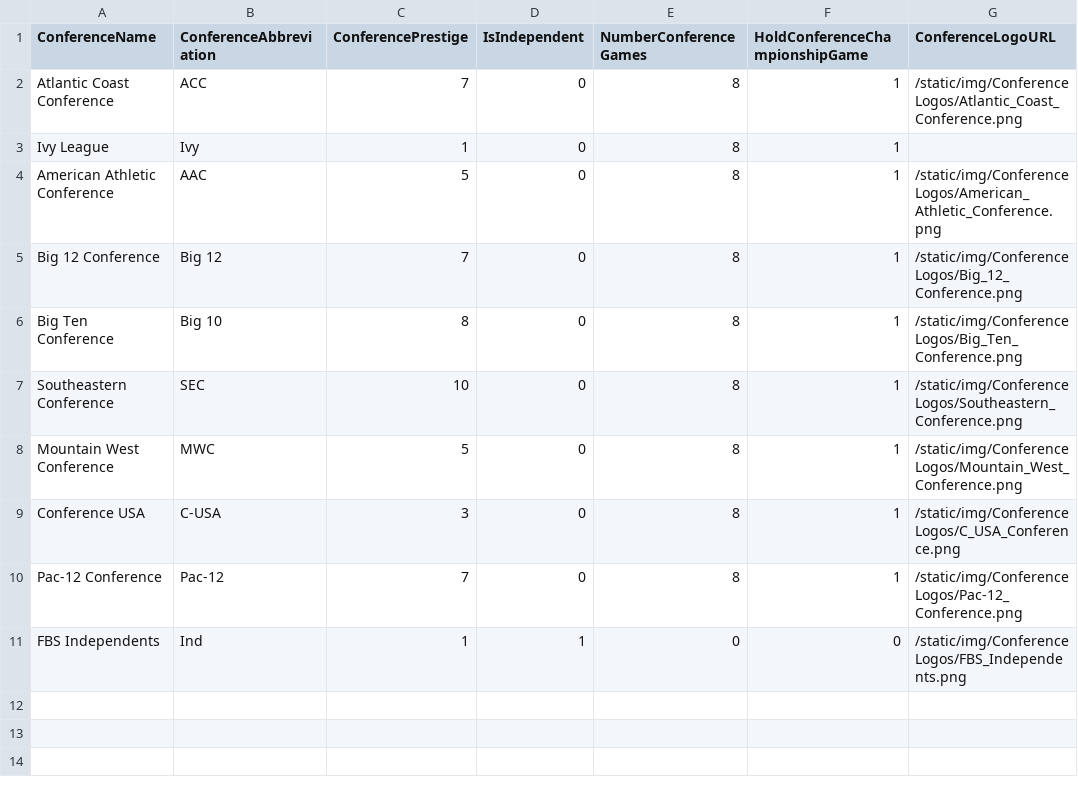
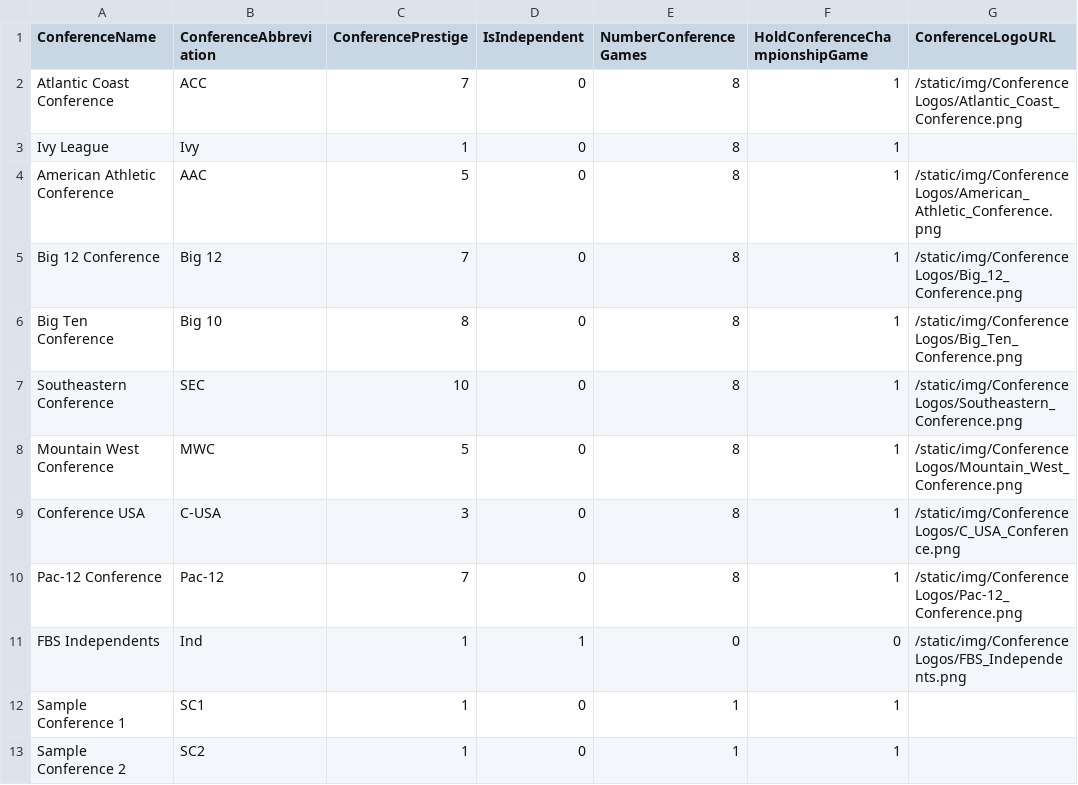
Before and after one commit to matthewpanetta/Head-Football-Coach, a CSV file: HeadFootballCoach/scripts/data_import/Conference.csv, drawn as a sheet.

```diff
--- a/HeadFootballCoach/scripts/data_import/Conference.csv
+++ b/HeadFootballCoach/scripts/data_import/Conference.csv
@@ -11 +11,3 @@ Pac-12 Conference,Pac-12,7,0,8,1,/static/img/ConferenceLogos/Pac-12_Conference.p
 FBS Independents,Ind,1,1,0,0,/static/img/ConferenceLogos/FBS_Independents.png
+Sample Conference 1,SC1,1,0,1,1,
+Sample Conference 2,SC2,1,0,1,1,
```
Also changed, not shown: HeadFootballCoach/scripts/data_import/Team.csv, 52 other files.
